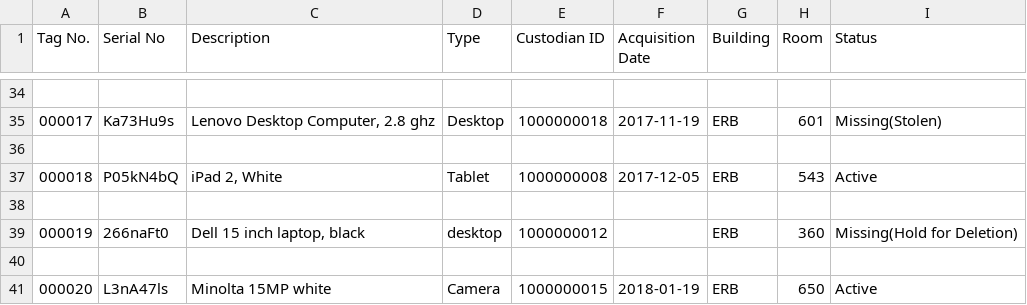
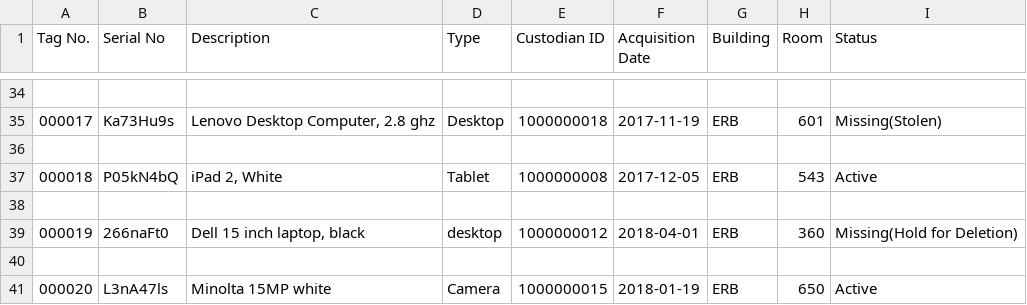
Before and after one commit to pavanaj/CSE3311-Group4, a CSV file: Assets.csv, drawn as a sheet; only a part is shown, gaps mark what is left out.

```diff
--- a/Assets.csv
+++ b/Assets.csv
@@ -38,3 +38,3 @@ Tag No.,Serial No,Description,Type,Custodian ID,Acquisition Date,Building,Room,S
 
-000019,266naFt0,"Dell 15 inch laptop, black",desktop,1000000012,,ERB,360,Missing(Hold for Deletion)
+000019,266naFt0,"Dell 15 inch laptop, black",desktop,1000000012,2018-04-01,ERB,360,Missing(Hold for Deletion)
 
```
Also changed, not shown: 1 other file.
